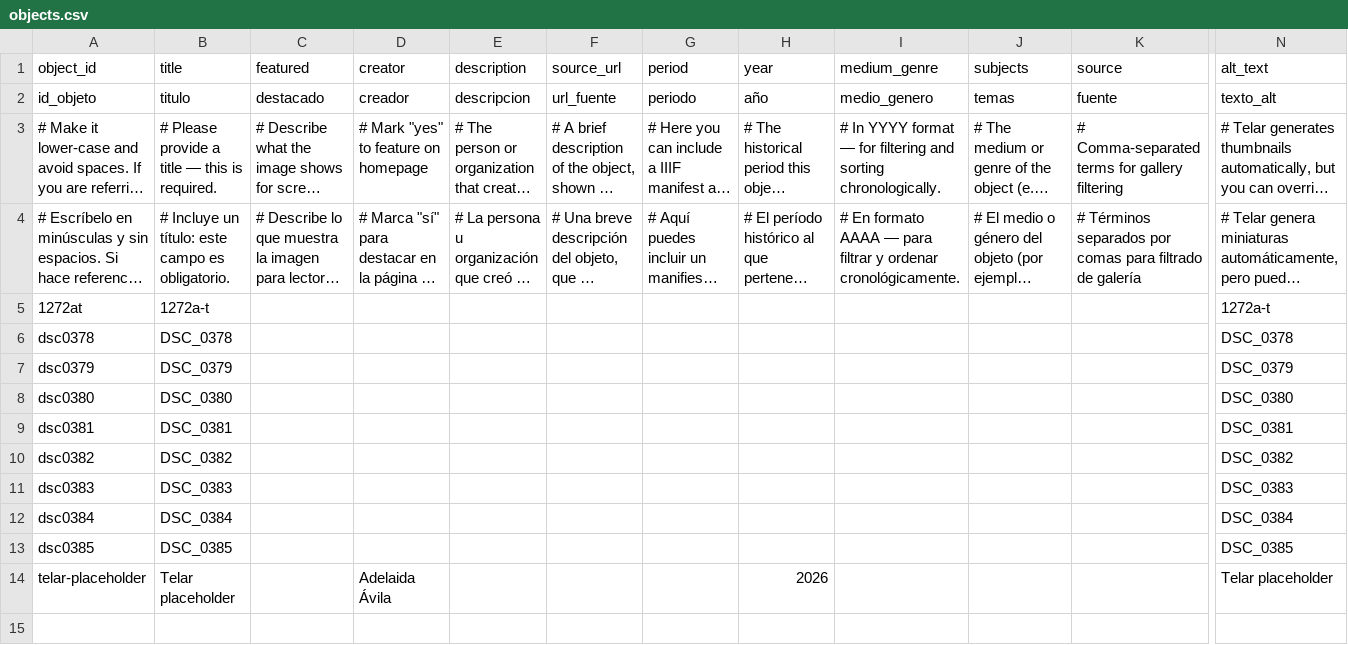
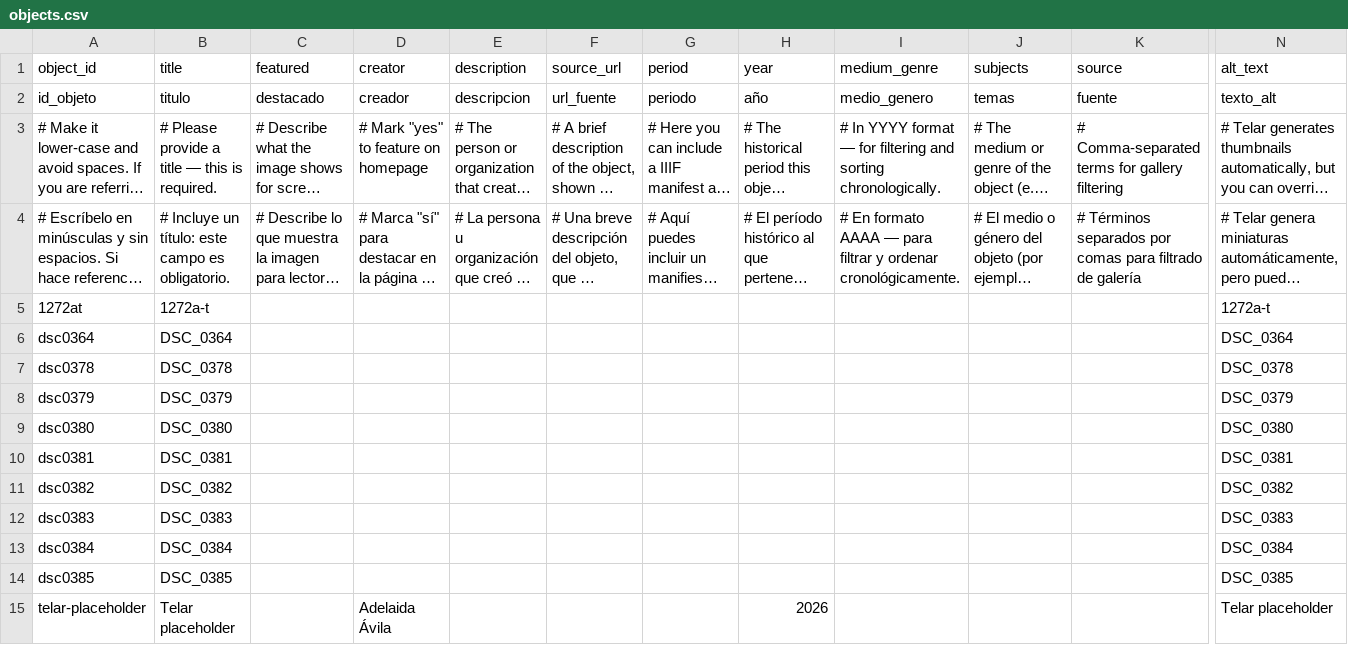
Before and after one commit to briannaguatt-barrera/moche-ceramic-stirrup-vessel-ai-apec, a CSV file: telar-content/spreadsheets/objects.csv, drawn as a sheet; only a part is shown, gaps mark what is left out; long unchanged cells end in …; rows hold the shown columns only; the diff names each change by its address in the sheet, - before the commit and + after, or states it on an @@ line.

Commit message:
Add dsc0364 via Telar Compositor [skip ci]

```diff
--- a/telar-content/spreadsheets/objects.csv
+++ b/telar-content/spreadsheets/objects.csv
+row 6: dsc0364 | DSC_0364 |  |  |  |  |  |  |  |  |  | DSC_0364
```
Also changed, not shown: 1 other file.
